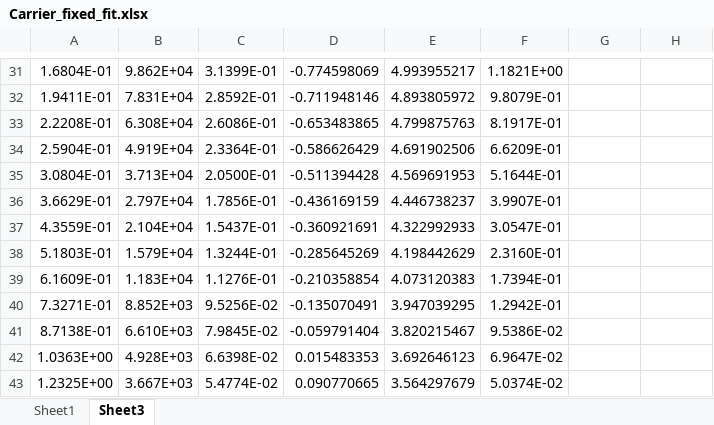
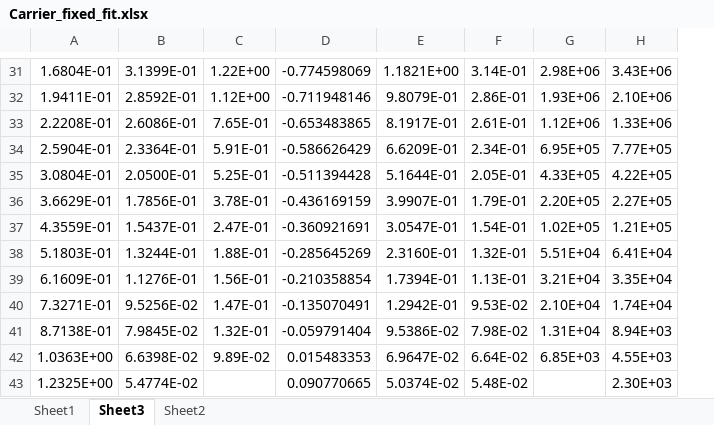
Before and after one commit to pmbremner/LunarEjecta, an Excel workbook: Carrier_fixed_fit.xlsx, sheet Sheet3, drawn as a sheet; only a part is shown, gaps mark what is left out; values as stored, in another font and other column widths than the file's, no borders; charts and pictures not drawn; removed rows and columns are numbered as before the commit, all else as after; the diff covers the shown part only; the diff names each change by its address in the sheet, - before the commit and + after, or states it on an @@ line.

```diff
--- a/Carrier_fixed_fit.xlsx (sheet Sheet3)
+++ b/Carrier_fixed_fit.xlsx (sheet Sheet3)
+sheet tab: Sheet2
-column B, rows 31-43: 9.862E+04 | 7.831E+04 | 6.308E+04 | 4.919E+04 | 3.713E+04 | 2.797E+04 | 2.104E+04 | 1.579E+04 | 1.183E+04 | 8.852E+03 | 6.610E+03 | 4.928E+03 | 3.667E+03
+column C, rows 31-42: 1.22E+00 | 1.12E+00 | 7.65E-01 | 5.91E-01 | 5.25E-01 | 3.78E-01 | 2.47E-01 | 1.88E-01 | 1.56E-01 | 1.47E-01 | 1.32E-01 | 9.89E-02
-column E, rows 31-43: 4.993955217 | 4.893805972 | 4.799875763 | 4.691902506 | 4.569691953 | 4.446738237 | 4.322992933 | 4.198442629 | 4.073120383 | 3.947039295 | 3.820215467 | 3.692646123 | 3.564297679
+column F, rows 31-43: 3.14E-01 | 2.86E-01 | 2.61E-01 | 2.34E-01 | 2.05E-01 | 1.79E-01 | 1.54E-01 | 1.32E-01 | 1.13E-01 | 9.53E-02 | 7.98E-02 | 6.64E-02 | 5.48E-02
-G31: (empty)
+G31: 2.98E+06
-H31: (empty)
+H31: 3.43E+06
-G32: (empty)
+G32: 1.93E+06
-H32: (empty)
+H32: 2.10E+06
-G33: (empty)
+G33: 1.12E+06
-H33: (empty)
+H33: 1.33E+06
-G34: (empty)
+G34: 6.95E+05
-H34: (empty)
+H34: 7.77E+05
-G35: (empty)
+G35: 4.33E+05
-H35: (empty)
+H35: 4.22E+05
-G36: (empty)
+G36: 2.20E+05
-H36: (empty)
+H36: 2.27E+05
-G37: (empty)
+G37: 1.02E+05
-H37: (empty)
+H37: 1.21E+05
-G38: (empty)
+G38: 5.51E+04
-H38: (empty)
+H38: 6.41E+04
-G39: (empty)
+G39: 3.21E+04
-H39: (empty)
+H39: 3.35E+04
-G40: (empty)
+G40: 2.10E+04
-H40: (empty)
+H40: 1.74E+04
-G41: (empty)
+G41: 1.31E+04
-H41: (empty)
+H41: 8.94E+03
-G42: (empty)
+G42: 6.85E+03
-H42: (empty)
+H42: 4.55E+03
-H43: (empty)
+H43: 2.30E+03
```
Also changed, not shown: 2 added rows, 2 removed rows and 56 edited cells elsewhere in this sheet, charts or pictures, LunarEjectaCode/DSNE_env_final2.xlsx, 6 other files.
